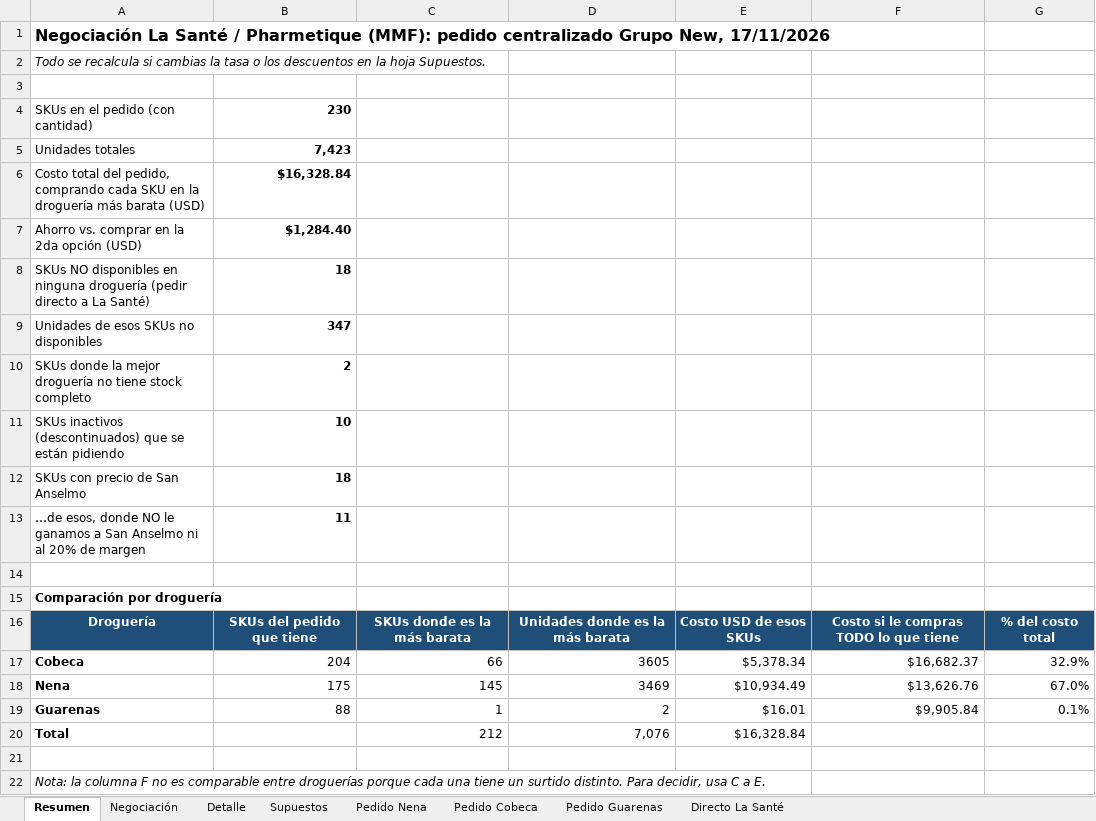
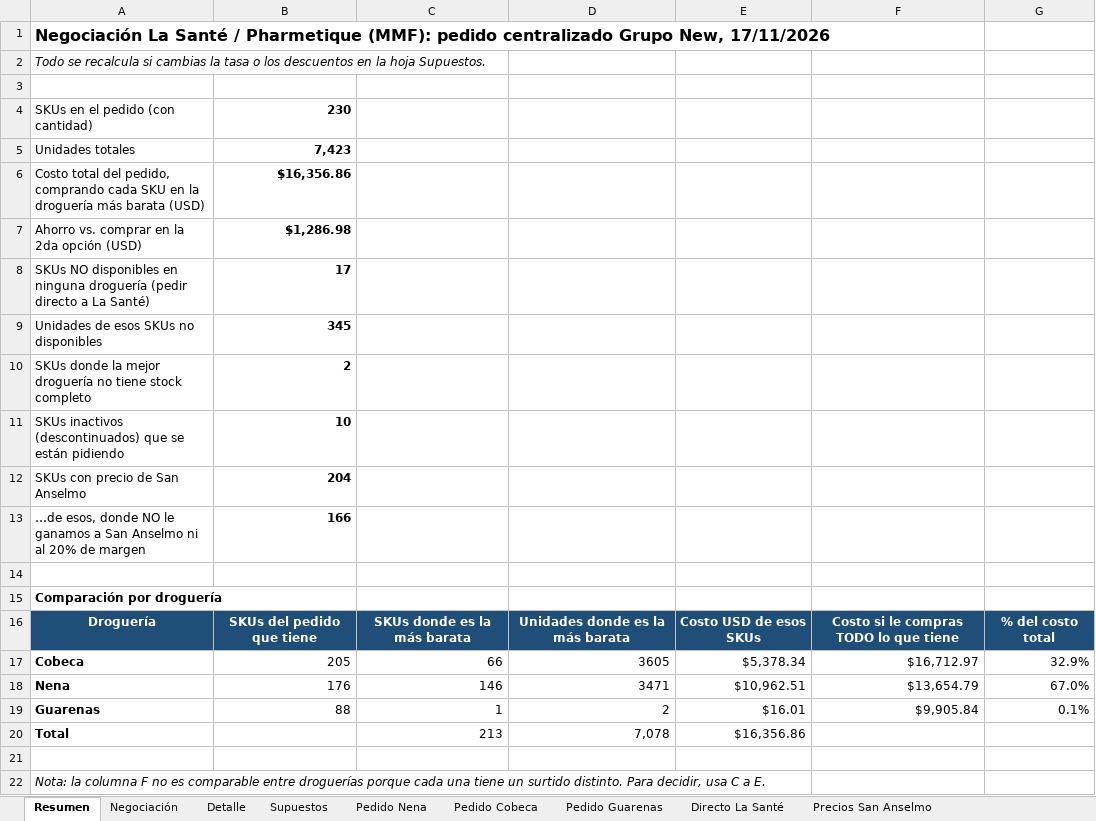
Before and after one commit to adaysnsilva-prog/marketing.me, an Excel workbook: Negociacion_LaSante_GrupoNew_2026-11-17.xlsx, sheet Resumen, drawn as a sheet; values as stored, in another font and other column widths than the file's, no borders; the diff names each change by its address in the sheet, - before the commit and + after, or states it on an @@ line.

```diff
--- a/Negociacion_LaSante_GrupoNew_2026-11-17.xlsx (sheet Resumen)
+++ b/Negociacion_LaSante_GrupoNew_2026-11-17.xlsx (sheet Resumen)
+sheet tab: Precios San Anselmo
-B6: $16,328.84
+B6: $16,356.86
-B7: $1,284.40
+B7: $1,286.98
-B8: 18
+B8: 17
-B9: 347
+B9: 345
-B12: 18
+B12: 204
-B13: 11
+B13: 166
-B17: 204
+B17: 205
-F17: $16,682.37
+F17: $16,712.97
-B18: 175
+B18: 176
-C18: 145
+C18: 146
-D18: 3469
+D18: 3471
-E18: $10,934.49
+E18: $10,962.51
-F18: $13,626.76
+F18: $13,654.79
-C20: 212
+C20: 213
-D20: 7,076
+D20: 7,078
-E20: $16,328.84
+E20: $16,356.86
```
Also changed, not shown: sheet Negociación, sheet Detalle, sheet Pedido Nena, sheet Directo La Santé, sheet Supuestos, formulas that keep their value, hidden cells.
